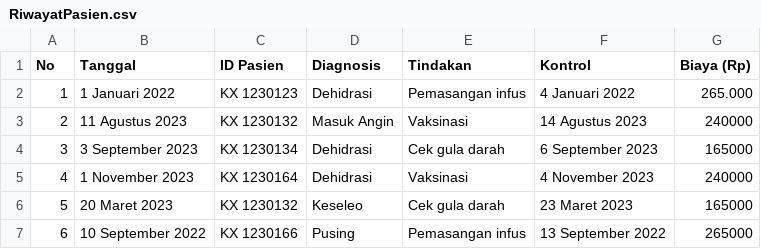
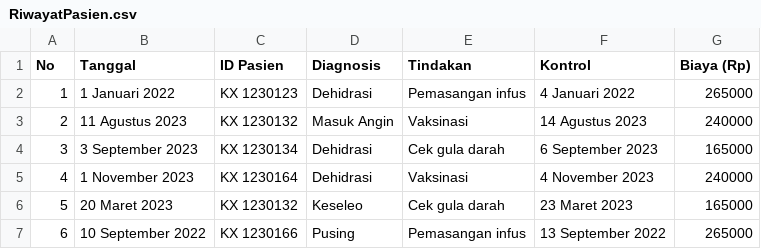
Before and after one commit to ibrhmhnfm/TUBES-PMC-2024, a CSV file: data/RiwayatPasien.csv, drawn as a sheet; only a part is shown.

Commit message:
Update RiwayatPasien.csv

```diff
--- a/data/RiwayatPasien.csv
+++ b/data/RiwayatPasien.csv
@@ -1,3 +1,3 @@
 No,Tanggal,ID Pasien,Diagnosis,Tindakan,Kontrol,Biaya (Rp)
-1,1 Januari 2022,KX 1230123,Dehidrasi,Pemasangan infus,4 Januari 2022,265.000
+1,1 Januari 2022,KX 1230123,Dehidrasi,Pemasangan infus,4 Januari 2022,265000
 2,11 Agustus 2023,KX 1230132,Masuk Angin,Vaksinasi,14 Agustus 2023,240000
```
